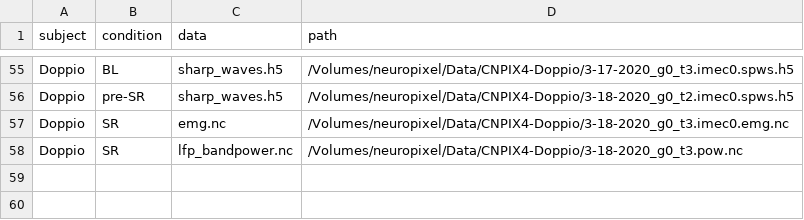
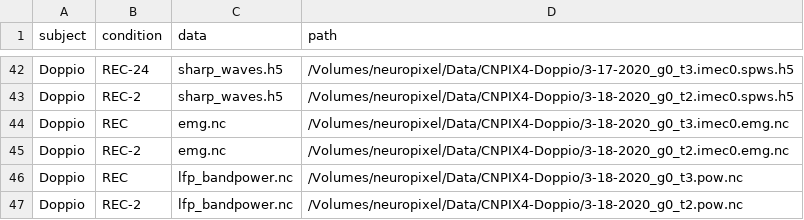
Before and after one commit to CSC-UW/ecephys, a CSV file: ecephys/data/datapaths.csv, drawn as a sheet; only a part is shown, gaps mark what is left out; addresses are those after the commit; the diff covers the shown part only; the diff names each change by its address in the sheet, - before the commit and + after, or states it on an @@ line.

```diff
--- a/ecephys/data/datapaths.csv
+++ b/ecephys/data/datapaths.csv
-B42 (condition): BL
+B42 (condition): REC-24
-B43 (condition): pre-SR
+B43 (condition): REC-2
-B44 (condition): SR
+B44 (condition): REC
+row 45: Doppio | REC-2 | emg.nc | /Volumes/neuropixel/Data/CNPIX4-Doppio/3-18-2020_g0_t2.imec0.emg.nc
-B46 (condition): SR
+B46 (condition): REC
+row 47: Doppio | REC-2 | lfp_bandpower.nc | /Volumes/neuropixel/Data/CNPIX4-Doppio/3-18-2020_g0_t2.pow.nc
```
Also changed, not shown: 1 added row, 14 removed rows and 42 edited cells elsewhere in this file, 14 other files.
